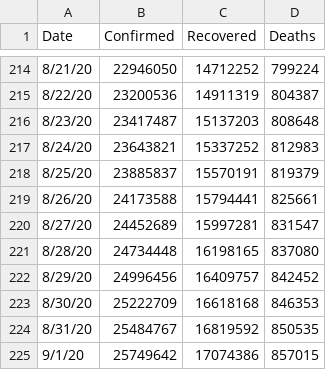
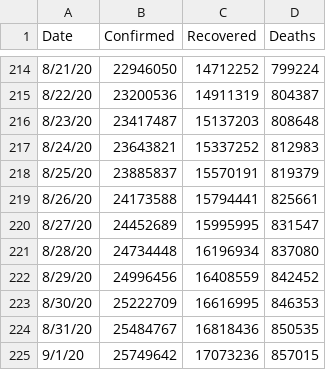
Before and after one commit to Gwardii/covid-19, a CSV file: data/worldwide-aggregate.csv, drawn as a sheet; only a part is shown, gaps mark what is left out.

```diff
--- a/data/worldwide-aggregate.csv
+++ b/data/worldwide-aggregate.csv
@@ -219,7 +219,7 @@ Date,Confirmed,Recovered,Deaths
 8/26/20,24173588,15794441,825661
-8/27/20,24452689,15997281,831547
-8/28/20,24734448,16198165,837080
-8/29/20,24996456,16409757,842452
-8/30/20,25222709,16618168,846353
-8/31/20,25484767,16819592,850535
-9/1/20,25749642,17074386,857015
+8/27/20,24452689,15995995,831547
+8/28/20,24734448,16196934,837080
+8/29/20,24996456,16408559,842452
+8/30/20,25222709,16616995,846353
+8/31/20,25484767,16818436,850535
+9/1/20,25749642,17073236,857015
```
Also changed, not shown: 2 other files.
